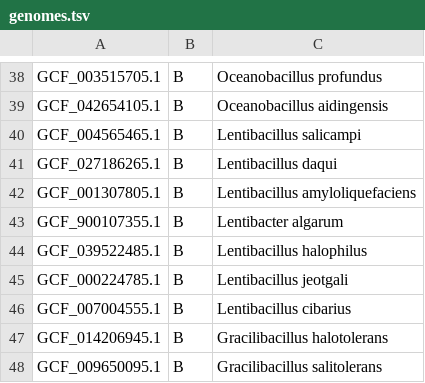
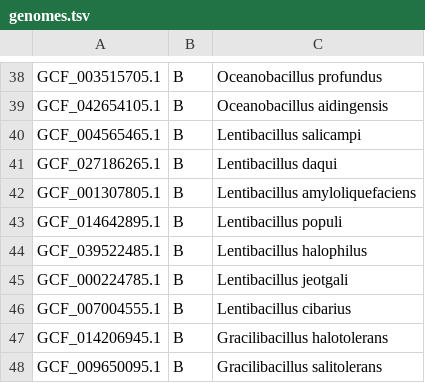
Before and after one commit to bacteriunter/bacillus-osmo, a TSV file: configs/genomes.tsv, drawn as a sheet; only a part is shown, gaps mark what is left out.

```diff
--- a/configs/genomes.tsv
+++ b/configs/genomes.tsv
@@ -42,3 +42,3 @@ GCF_027186265.1	B	Lentibacillus daqui
 GCF_001307805.1	B	Lentibacillus amyloliquefaciens
-GCF_900107355.1	B	Lentibacter algarum
+GCF_014642895.1	B	Lentibacillus populi
 GCF_039522485.1	B	Lentibacillus halophilus
```
Also changed, not shown: results/tables/osmo_chi2_results.tsv, results/tables/osmo_counts_by_group.tsv, 14 other files.
